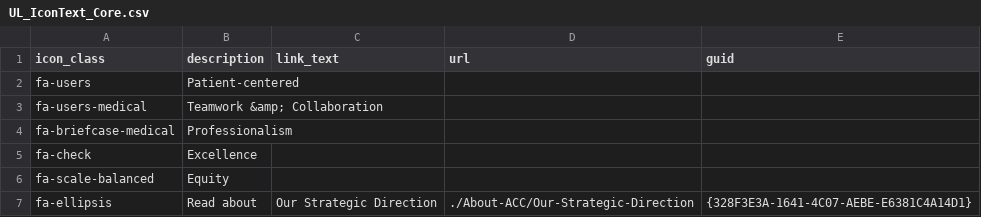
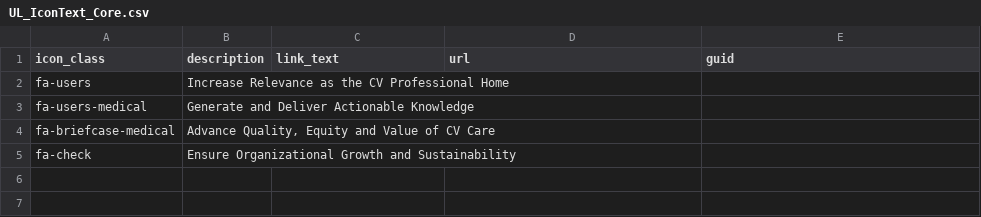
Before and after one commit to ACC-Style/PrototypingACCorg, a CSV file: _data/Blocks/About/UL_IconText_Core.csv, drawn as a sheet.

```diff
--- a/_data/Blocks/About/UL_IconText_Core.csv
+++ b/_data/Blocks/About/UL_IconText_Core.csv
@@ -1,7 +1,5 @@
 icon_class,description,link_text,url,guid,
-fa-users,Patient-centered,,,,
-fa-users-medical,Teamwork &amp; Collaboration,,,,
-fa-briefcase-medical,Professionalism,,,,
-fa-check,Excellence,,,,
-fa-scale-balanced,Equity,,,,
-fa-ellipsis,Read about,Our Strategic Direction,./About-ACC/Our-Strategic-Direction,{328F3E3A-1641-4C07-AEBE-E6381C4A14D1},
+fa-users,Increase Relevance as the CV Professional Home,,,,
+fa-users-medical,Generate and Deliver Actionable Knowledge,,,,
+fa-briefcase-medical,"Advance Quality, Equity and Value of CV Care ",,,,
+fa-check,Ensure Organizational Growth and Sustainability ,,,,
```
Also changed, not shown: _data/Blocks/About/ButtonGroup_Community.csv, _data/Blocks/About/UL_IconText_PointsOfView.csv, 4 other files.
